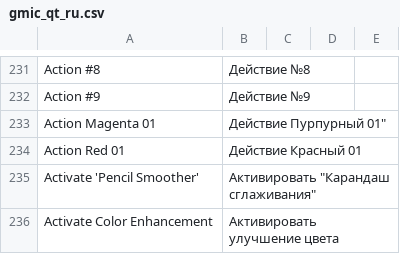
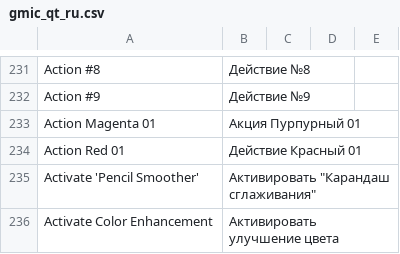
Before and after one commit to c-koi/gmic-qt, a CSV file: translations/filters/gmic_qt_ru.csv, drawn as a sheet; only a part is shown, gaps mark what is left out.

Commit message:
Update gmic_qt_ru.csv

```diff
--- a/translations/filters/gmic_qt_ru.csv
+++ b/translations/filters/gmic_qt_ru.csv
@@ -232,3 +232,3 @@ Action #8 , Действие №8
 Action #9 , Действие №9
-Action Magenta 01 , Действие Пурпурный 01"
+Action Magenta 01 , Акция Пурпурный 01
 Action Red 01 , Действие Красный 01
```
